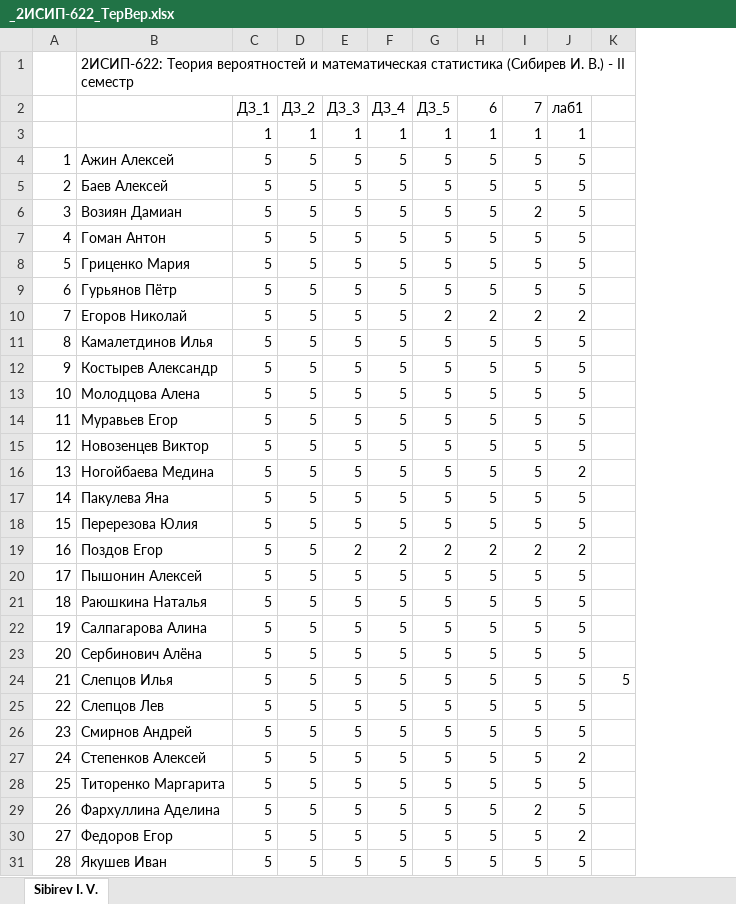
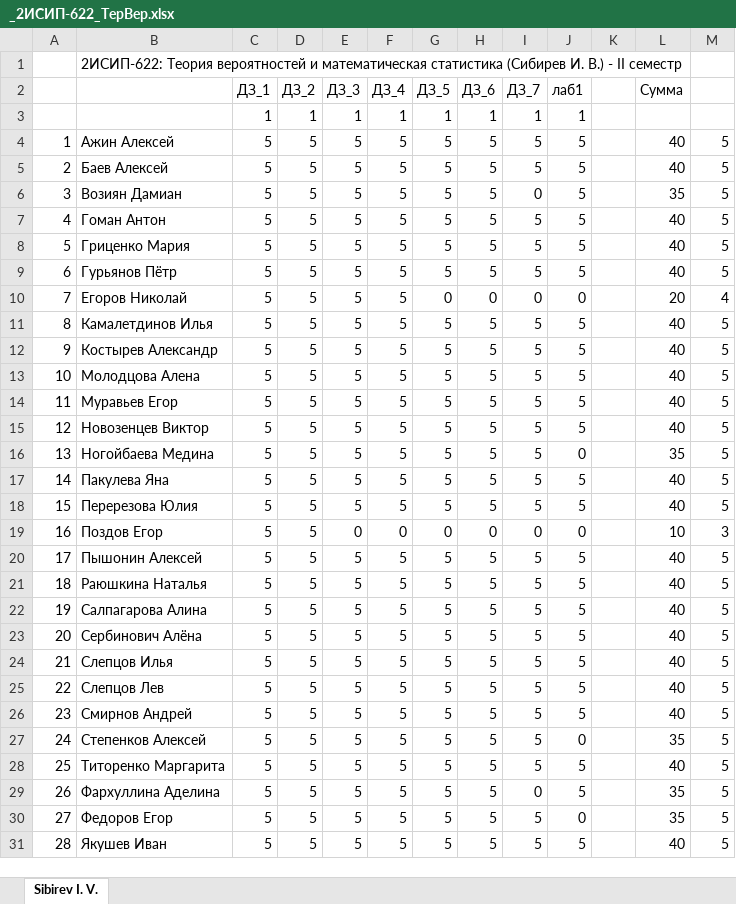
Before and after one commit to IvanSibirevV2/KipFin_Lab_2023-24_Git0, an Excel workbook: _2ИСИП-622_ТерВер.xlsx, sheet Sibirev I. V., drawn as a sheet; values as stored, in another font and other column widths than the file's, no cell formats; conditional formats not drawn; removed rows and columns are numbered as before the commit, all else as after; the diff names each change by its address in the sheet, - before the commit and + after, or states it on an @@ line.

```diff
--- a/_2ИСИП-622_ТерВер.xlsx (sheet Sibirev I. V.)
+++ b/_2ИСИП-622_ТерВер.xlsx (sheet Sibirev I. V.)
-column K, row 24: 5
+column K, empty
+column L (Сумма), rows 4-31: 40 | 40 | 35 | 40 | 40 | 40 | 20 | 40 | 40 | 40 | 40 | 40 | 35 | 40 | 40 | 10 | 40 | 40 | 40 | 40 | 40 | 40 | 40 | 35 | 40 | 35 | 35 | 40
+column M, rows 4-31: 5 | 5 | 5 | 5 | 5 | 5 | 4 | 5 | 5 | 5 | 5 | 5 | 5 | 5 | 5 | 3 | 5 | 5 | 5 | 5 | 5 | 5 | 5 | 5 | 5 | 5 | 5 | 5
-H2: 6
+H2: ДЗ_6
-I2: 7
+I2: ДЗ_7
-I6 (ДЗ_7): 2
+I6 (ДЗ_7): 0
-G10 (ДЗ_5): 2
+G10 (ДЗ_5): 0
-H10 (ДЗ_6): 2
+H10 (ДЗ_6): 0
-I10 (ДЗ_7): 2
+I10 (ДЗ_7): 0
-J10 (лаб1): 2
+J10 (лаб1): 0
-J16 (лаб1): 2
+J16 (лаб1): 0
-E19 (ДЗ_3): 2
+E19 (ДЗ_3): 0
-F19 (ДЗ_4): 2
+F19 (ДЗ_4): 0
-G19 (ДЗ_5): 2
+G19 (ДЗ_5): 0
-H19 (ДЗ_6): 2
+H19 (ДЗ_6): 0
-I19 (ДЗ_7): 2
+I19 (ДЗ_7): 0
-J19 (лаб1): 2
+J19 (лаб1): 0
-J27 (лаб1): 2
+J27 (лаб1): 0
-I29 (ДЗ_7): 2
+I29 (ДЗ_7): 0
-J30 (лаб1): 2
+J30 (лаб1): 0
```
Also changed, not shown: cell formats, _2ИСИП-422_ТерВер.xlsx, _2ИСИП-522_ТерВер.xlsx.
